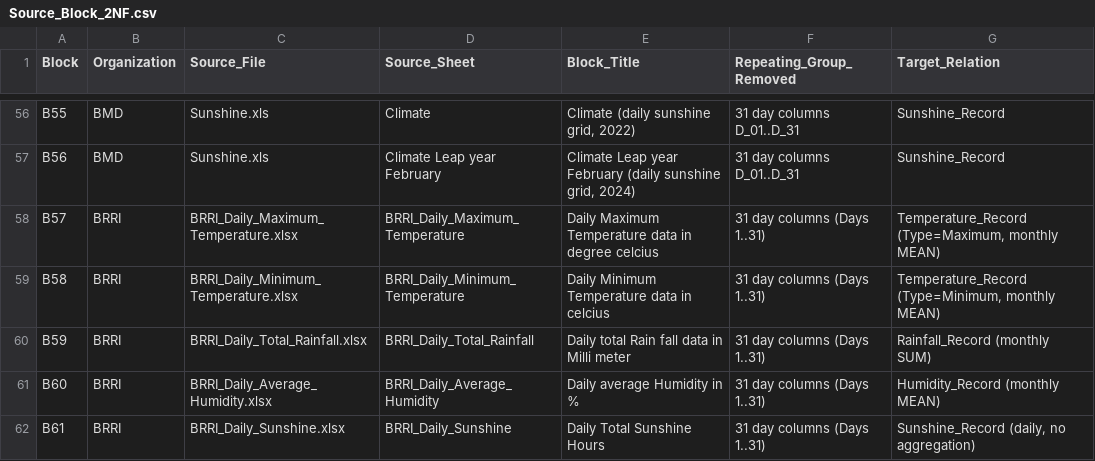
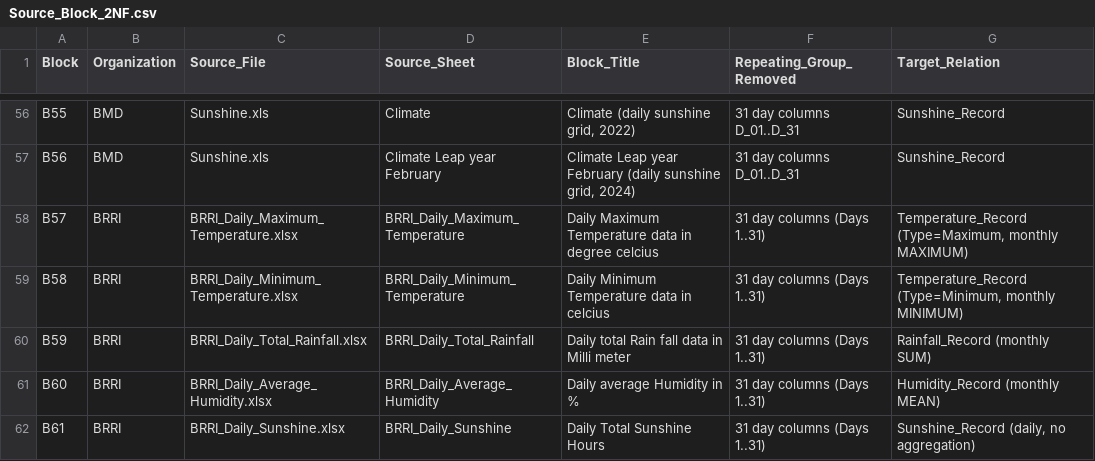
Before and after one commit to sheikhti1205/DBMS_Project, a CSV file: normalization/csv/2NF/Source_Block_2NF.csv, drawn as a sheet; only a part is shown, gaps mark what is left out.

```diff
--- a/normalization/csv/2NF/Source_Block_2NF.csv
+++ b/normalization/csv/2NF/Source_Block_2NF.csv
@@ -57,4 +57,4 @@ B55,BMD,Sunshine.xls,Climate,"Climate (daily sunshine grid, 2022)",31 day column
 B56,BMD,Sunshine.xls,Climate Leap year February,"Climate Leap year February (daily sunshine grid, 2024)",31 day columns D_01..D_31,Sunshine_Record
-B57,BRRI,BRRI_Daily_Maximum_Temperature.xlsx,BRRI_Daily_Maximum_Temperature,Daily Maximum Temperature data in degree celcius,31 day columns (Days 1..31),"Temperature_Record (Type=Maximum, monthly MEAN)"
-B58,BRRI,BRRI_Daily_Minimum_Temperature.xlsx,BRRI_Daily_Minimum_Temperature,Daily Minimum Temperature data in celcius,31 day columns (Days 1..31),"Temperature_Record (Type=Minimum, monthly MEAN)"
+B57,BRRI,BRRI_Daily_Maximum_Temperature.xlsx,BRRI_Daily_Maximum_Temperature,Daily Maximum Temperature data in degree celcius,31 day columns (Days 1..31),"Temperature_Record (Type=Maximum, monthly MAXIMUM)"
+B58,BRRI,BRRI_Daily_Minimum_Temperature.xlsx,BRRI_Daily_Minimum_Temperature,Daily Minimum Temperature data in celcius,31 day columns (Days 1..31),"Temperature_Record (Type=Minimum, monthly MINIMUM)"
 B59,BRRI,BRRI_Daily_Total_Rainfall.xlsx,BRRI_Daily_Total_Rainfall,Daily total Rain fall data in Milli meter,31 day columns (Days 1..31),Rainfall_Record (monthly SUM)
```
Also changed, not shown: 24 other files.
